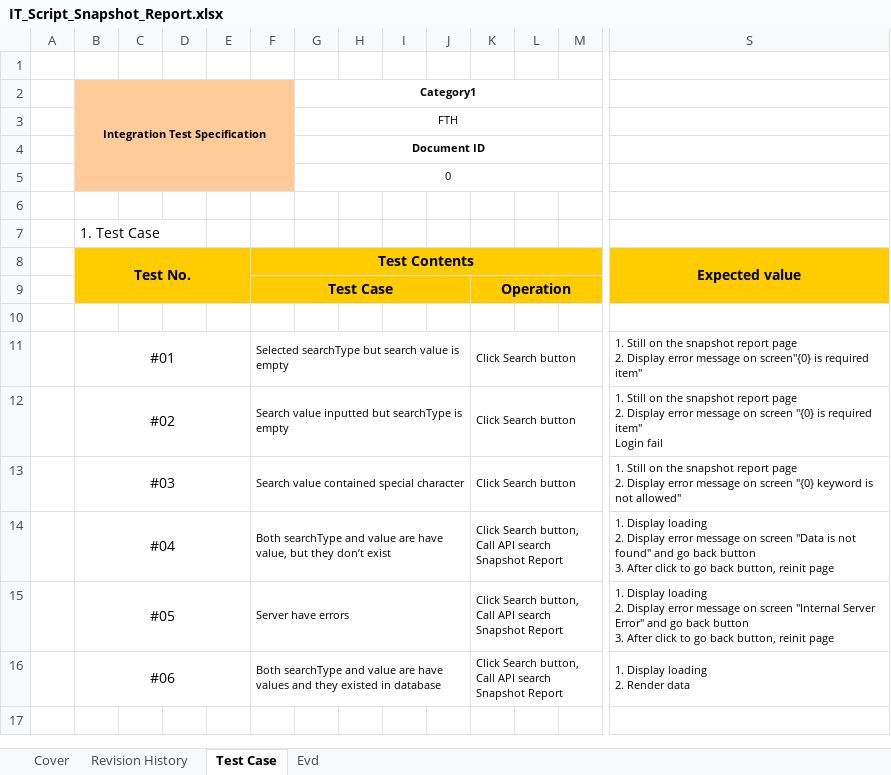
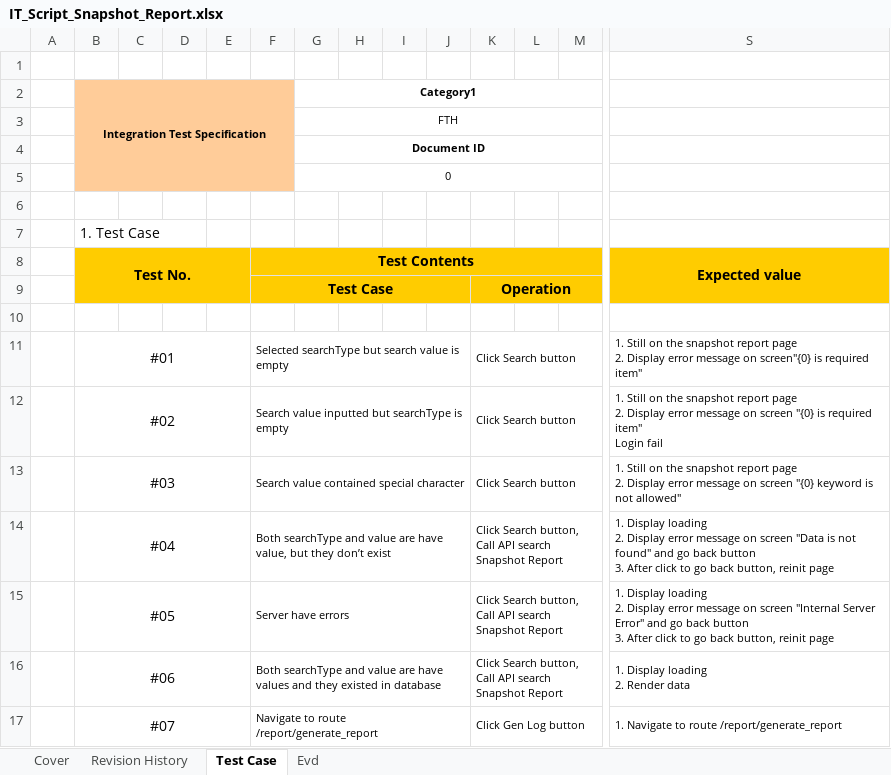
Before and after one commit to youngngreen/ITOP, an Excel workbook: 01_Documents/FTH/UT/IT/IT_Script_Snapshot_Report.xlsx, sheet Test Case, drawn as a sheet; only a part is shown, gaps mark what is left out; values as stored, in another font and other column widths than the file's, no borders; rows hold the shown columns only; the diff names each change by its address in the sheet, - before the commit and + after, or states it on an @@ line.

```diff
--- a/01_Documents/FTH/UT/IT/IT_Script_Snapshot_Report.xlsx (sheet Test Case)
+++ b/01_Documents/FTH/UT/IT/IT_Script_Snapshot_Report.xlsx (sheet Test Case)
+row 17:  | #07 |  |  |  | Navigate to route /report/generate_report |  |  |  |  | Click Gen Log button |  |  | 1. Navigate to route /report/generate_report
```
Also changed, not shown: 01_Documents/FTH/PS/Message List.xlsx, 01_Documents/FTH/UT/PT/PT_Script_Snapshot_Report.xlsx, 7 other files.
